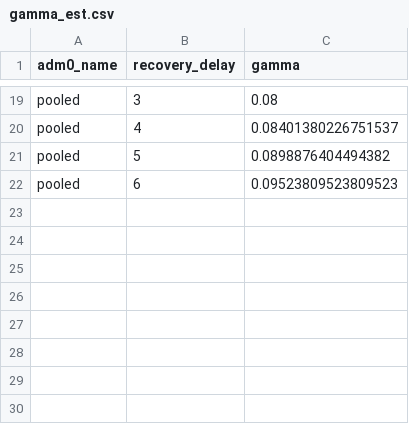
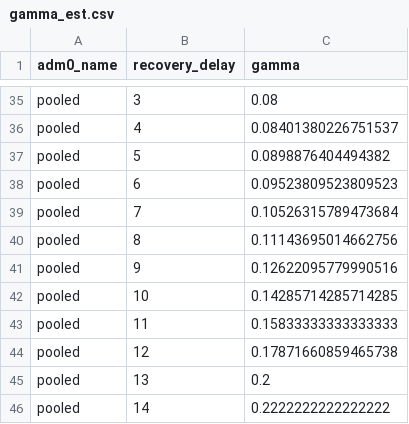
Before and after one commit to Global-Policy-Lab/gpl-covid, a CSV file: models/gamma_est.csv, drawn as a sheet; only a part is shown, gaps mark what is left out; the diff covers the shown part only.

```diff
--- a/models/gamma_est.csv
+++ b/models/gamma_est.csv
@@ -22 +38,9 @@ pooled,5,0.0898876404494382
 pooled,6,0.09523809523809523
+pooled,7,0.10526315789473684
+pooled,8,0.11143695014662756
+pooled,9,0.12622095779990516
+pooled,10,0.14285714285714285
+pooled,11,0.15833333333333333
+pooled,12,0.17871660859465738
+pooled,13,0.2
+pooled,14,0.2222222222222222
```
Also changed, not shown: 16 added rows elsewhere in this file, 1 other file.
